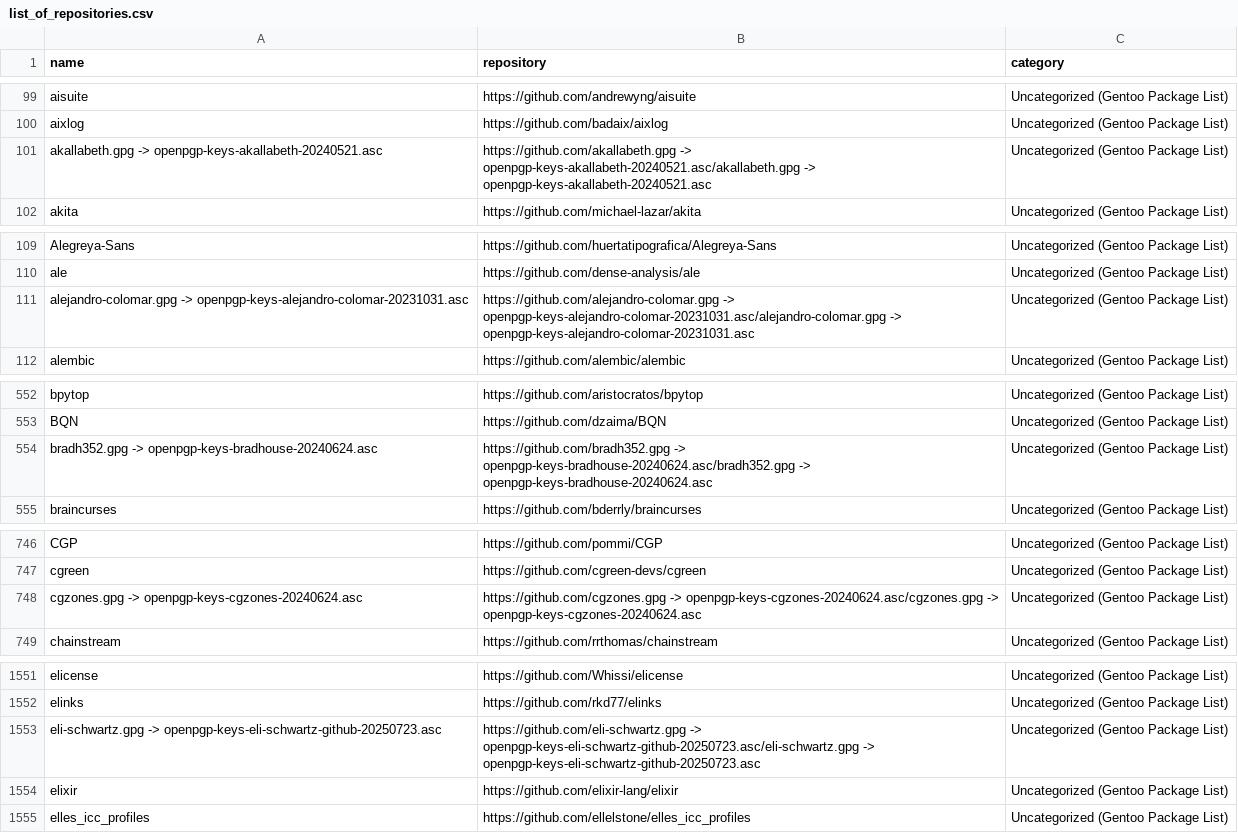
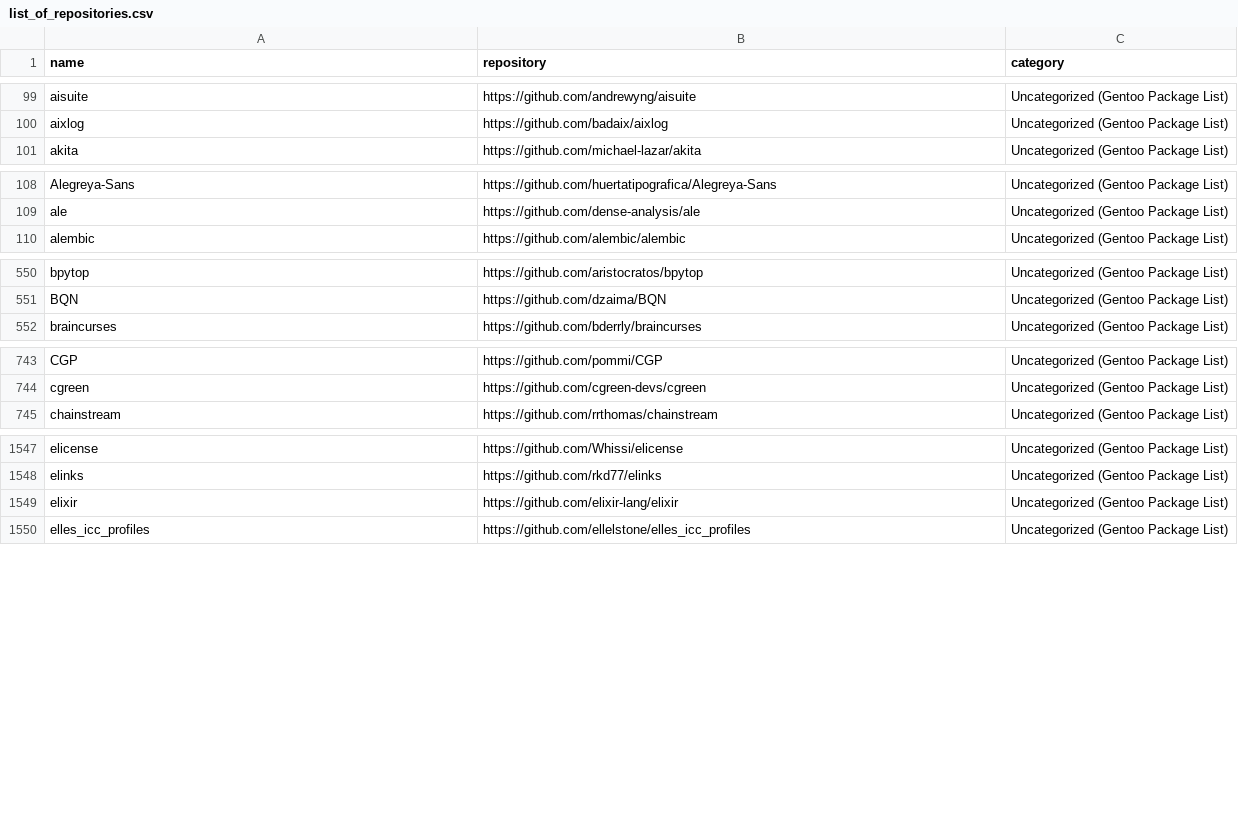
Before and after one commit to ivankovic/codediff, a CSV file: list_of_repositories.csv, drawn as a sheet; only a part is shown, gaps mark what is left out; the diff covers the shown part only.

```diff
--- a/list_of_repositories.csv
+++ b/list_of_repositories.csv
@@ -100,3 +100,2 @@ aisuite,https://github.com/andrewyng/aisuite,Uncategorized (Gentoo Package List)
 aixlog,https://github.com/badaix/aixlog,Uncategorized (Gentoo Package List)
-akallabeth.gpg -> openpgp-keys-akallabeth-20240521.asc,https://github.com/akallabeth.gpg -> openpgp-keys-akallabeth-20240521.asc/akallabeth.gpg -> openpgp-keys-akallabeth-20240521.asc,Uncategorized (Gentoo Package List)
 akita,https://github.com/michael-lazar/akita,Uncategorized (Gentoo Package List)
@@ -110,3 +109,2 @@ Alegreya-Sans,https://github.com/huertatipografica/Alegreya-Sans,Uncategorized (
 ale,https://github.com/dense-analysis/ale,Uncategorized (Gentoo Package List)
-alejandro-colomar.gpg -> openpgp-keys-alejandro-colomar-20231031.asc,https://github.com/alejandro-colomar.gpg -> openpgp-keys-alejandro-colomar-20231031.asc/alejandro-colomar.gpg -> openpgp-keys-alejandro-colomar-20231031.asc,Uncategorized (Gentoo Package List)
 alembic,https://github.com/alembic/alembic,Uncategorized (Gentoo Package List)
@@ -553,3 +551,2 @@ bpytop,https://github.com/aristocratos/bpytop,Uncategorized (Gentoo Package List
 BQN,https://github.com/dzaima/BQN,Uncategorized (Gentoo Package List)
-bradh352.gpg -> openpgp-keys-bradhouse-20240624.asc,https://github.com/bradh352.gpg -> openpgp-keys-bradhouse-20240624.asc/bradh352.gpg -> openpgp-keys-bradhouse-20240624.asc,Uncategorized (Gentoo Package List)
 braincurses,https://github.com/bderrly/braincurses,Uncategorized (Gentoo Package List)
@@ -747,3 +744,2 @@ CGP,https://github.com/pommi/CGP,Uncategorized (Gentoo Package List)
 cgreen,https://github.com/cgreen-devs/cgreen,Uncategorized (Gentoo Package List)
-cgzones.gpg -> openpgp-keys-cgzones-20240624.asc,https://github.com/cgzones.gpg -> openpgp-keys-cgzones-20240624.asc/cgzones.gpg -> openpgp-keys-cgzones-20240624.asc,Uncategorized (Gentoo Package List)
 chainstream,https://github.com/rrthomas/chainstream,Uncategorized (Gentoo Package List)
@@ -1552,3 +1548,2 @@ elicense,https://github.com/Whissi/elicense,Uncategorized (Gentoo Package List)
 elinks,https://github.com/rkd77/elinks,Uncategorized (Gentoo Package List)
-eli-schwartz.gpg -> openpgp-keys-eli-schwartz-github-20250723.asc,https://github.com/eli-schwartz.gpg -> openpgp-keys-eli-schwartz-github-20250723.asc/eli-schwartz.gpg -> openpgp-keys-eli-schwartz-github-20250723.asc,Uncategorized (Gentoo Package List)
 elixir,https://github.com/elixir-lang/elixir,Uncategorized (Gentoo Package List)
```
Also changed, not shown: 4 removed rows elsewhere in this file, 3 other files.
